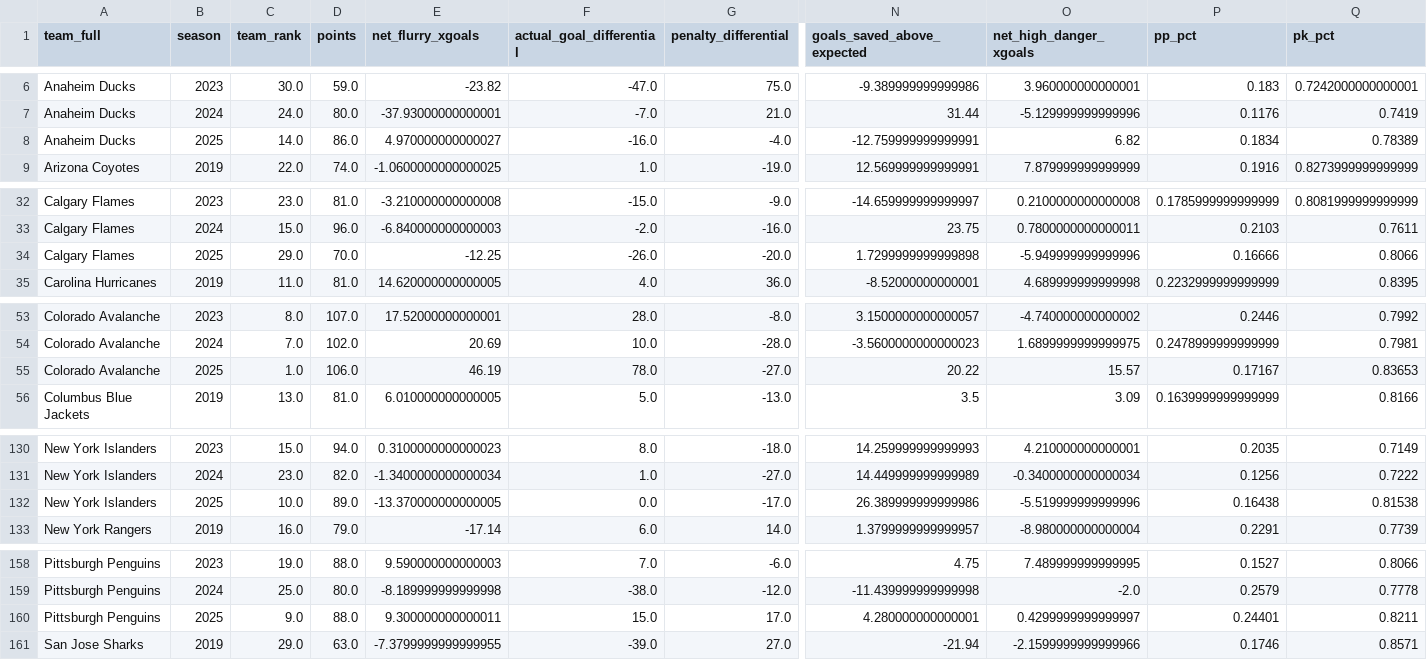
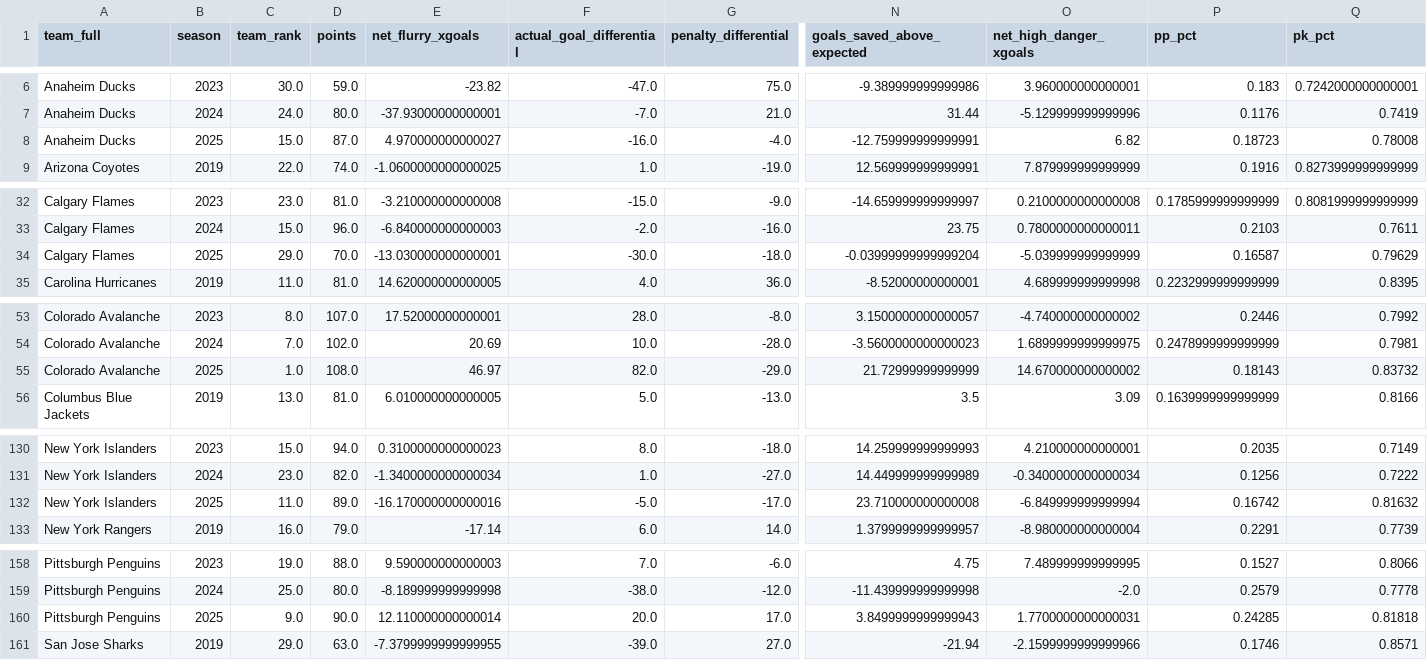
Before and after one commit to Jburn042/sens_analytics, a CSV file: data/team_season_metrics.csv, drawn as a sheet; only a part is shown, gaps mark what is left out; removed rows and columns are numbered as before the commit, all else as after; rows hold the shown columns only; the diff covers the shown part only; the diff names each change by its address in the sheet, - before the commit and + after, or states it on an @@ line.

```diff
--- a/data/team_season_metrics.csv
+++ b/data/team_season_metrics.csv
-C8 (team_rank): 14.0
+C8 (team_rank): 15.0
-D8 (points): 86.0
+D8 (points): 87.0
-P8 (pp_pct): 0.1834
+P8 (pp_pct): 0.18723
-Q8 (pk_pct): 0.78389
+Q8 (pk_pct): 0.78008
-row 34: Calgary Flames | 2025 | 29.0 | 70.0 | -12.25 | -26.0 | -20.0 | 1.7299999999999898 | -5.949999999999996 | 0.16666 | 0.8066
+row 34: Calgary Flames | 2025 | 29.0 | 70.0 | -13.030000000000001 | -30.0 | -18.0 | -0.03999999999999204 | -5.039999999999999 | 0.16587 | 0.79629
-row 55: Colorado Avalanche | 2025 | 1.0 | 106.0 | 46.19 | 78.0 | -27.0 | 20.22 | 15.57 | 0.17167 | 0.83653
+row 55: Colorado Avalanche | 2025 | 1.0 | 108.0 | 46.97 | 82.0 | -29.0 | 21.72999999999999 | 14.670000000000002 | 0.18143 | 0.83732
-row 132: New York Islanders | 2025 | 10.0 | 89.0 | -13.370000000000005 | 0.0 | -17.0 | 26.389999999999986 | -5.519999999999996 | 0.16438 | 0.81538
+row 132: New York Islanders | 2025 | 11.0 | 89.0 | -16.170000000000016 | -5.0 | -17.0 | 23.710000000000008 | -6.849999999999994 | 0.16742 | 0.81632
-row 160: Pittsburgh Penguins | 2025 | 9.0 | 88.0 | 9.300000000000011 | 15.0 | 17.0 | 4.280000000000001 | 0.4299999999999997 | 0.24401 | 0.8211
+row 160: Pittsburgh Penguins | 2025 | 9.0 | 90.0 | 12.110000000000014 | 20.0 | 17.0 | 3.8499999999999943 | 1.7700000000000031 | 0.24285 | 0.81818
```
Also changed, not shown: 21 edited cells elsewhere in this file, data/goalie_data.csv, 3 other files.
